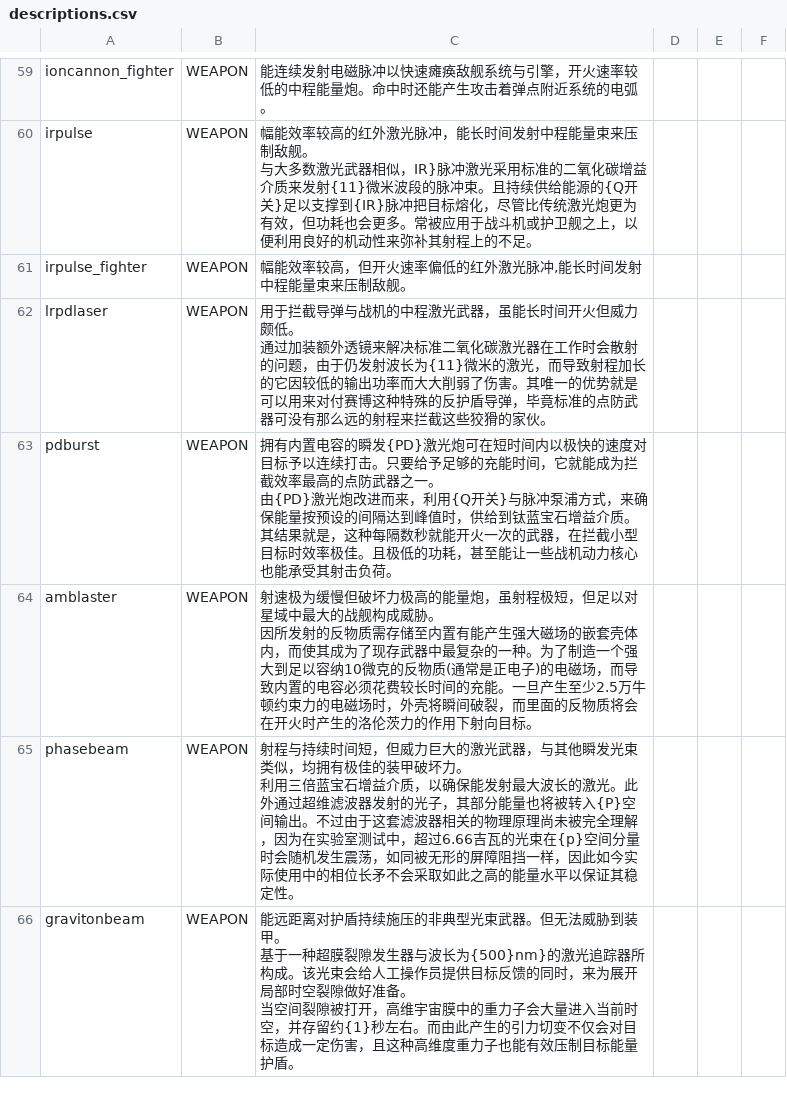
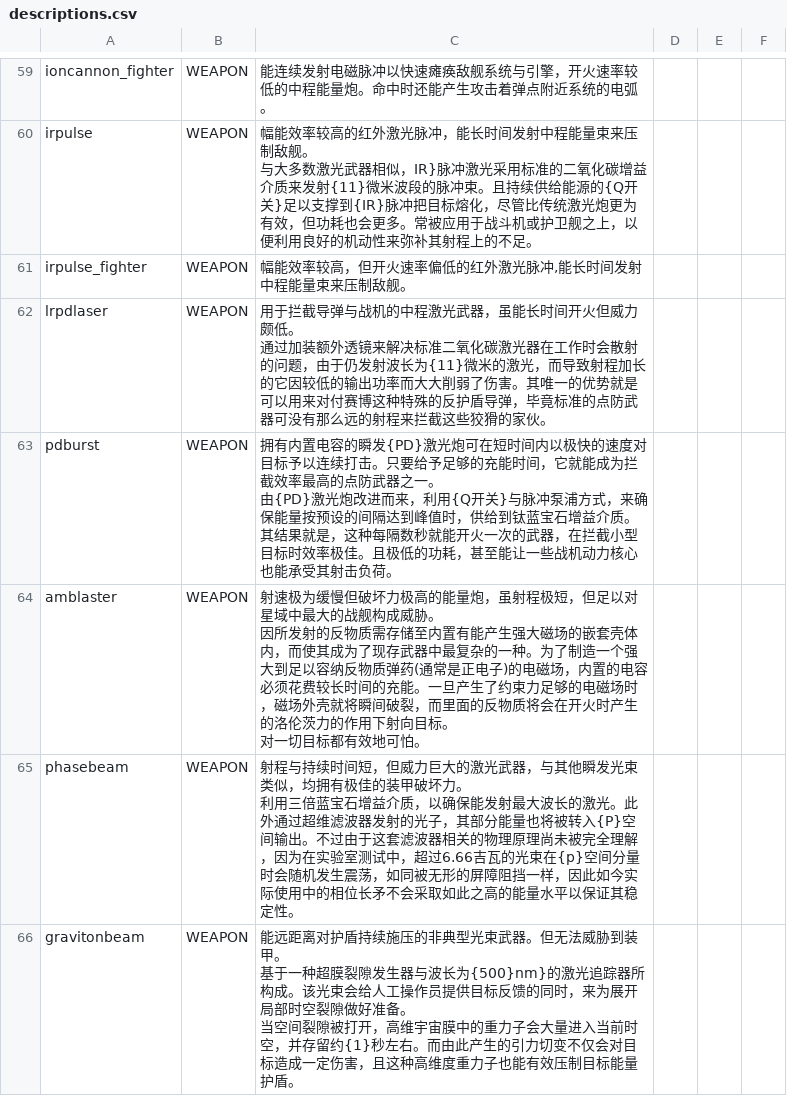
Before and after one commit to TruthOriginem/Starsector-0951-Localization, a CSV file: localization/data/strings/descriptions.csv, drawn as a sheet; only a part is shown, gaps mark what is left out; the diff covers the shown part only.

```diff
--- a/localization/data/strings/descriptions.csv
+++ b/localization/data/strings/descriptions.csv
@@ -231,5 +234,7 @@ pdburst,WEAPON,"拥有内置电容的瞬发{PD}激光炮可在短时间内以极
 由{PD}激光炮改进而来，利用{Q开关}与脉冲泵浦方式，来确保能量按预设的间隔达到峰值时，供给到钛蓝宝石增益介质。其结果就是，这种每隔数秒就能开火一次的武器，在拦截小型目标时效率极佳。且极低的功耗，甚至能让一些战机动力核心也能承受其射击负荷。",,,
-amblaster,WEAPON,"射速极为缓慢但破坏力极高的能量炮，虽射程极短，但足以对星域中最大的战舰构成威胁。
-
-因所发射的反物质需存储至内置有能产生强大磁场的嵌套壳体内，而使其成为了现存武器中最复杂的一种。为了制造一个强大到足以容纳10微克的反物质(通常是正电子)的电磁场，而导致内置的电容必须花费较长时间的充能。一旦产生至少2.5万牛顿约束力的电磁场时，外壳将瞬间破裂，而里面的反物质将会在开火时产生的洛伦茨力的作用下射向目标。",,,
+amblaster,WEAPON,"射速极为缓慢但破坏力极高的能量炮，虽射程极短，但足以对星域中最大的战舰构成威胁。
+
+因所发射的反物质需存储至内置有能产生强大磁场的嵌套壳体内，而使其成为了现存武器中最复杂的一种。为了制造一个强大到足以容纳反物质弹药(通常是正电子)的电磁场，内置的电容必须花费较长时间的充能。一旦产生了约束力足够的电磁场时，磁场外壳就将瞬间破裂，而里面的反物质将会在开火时产生的洛伦茨力的作用下射向目标。
+
+对一切目标都有效地可怕。",,,
 phasebeam,WEAPON,"射程与持续时间短，但威力巨大的激光武器，与其他瞬发光束类似，均拥有极佳的装甲破坏力。
```
Also changed, not shown: 15 edited cells elsewhere in this file.
